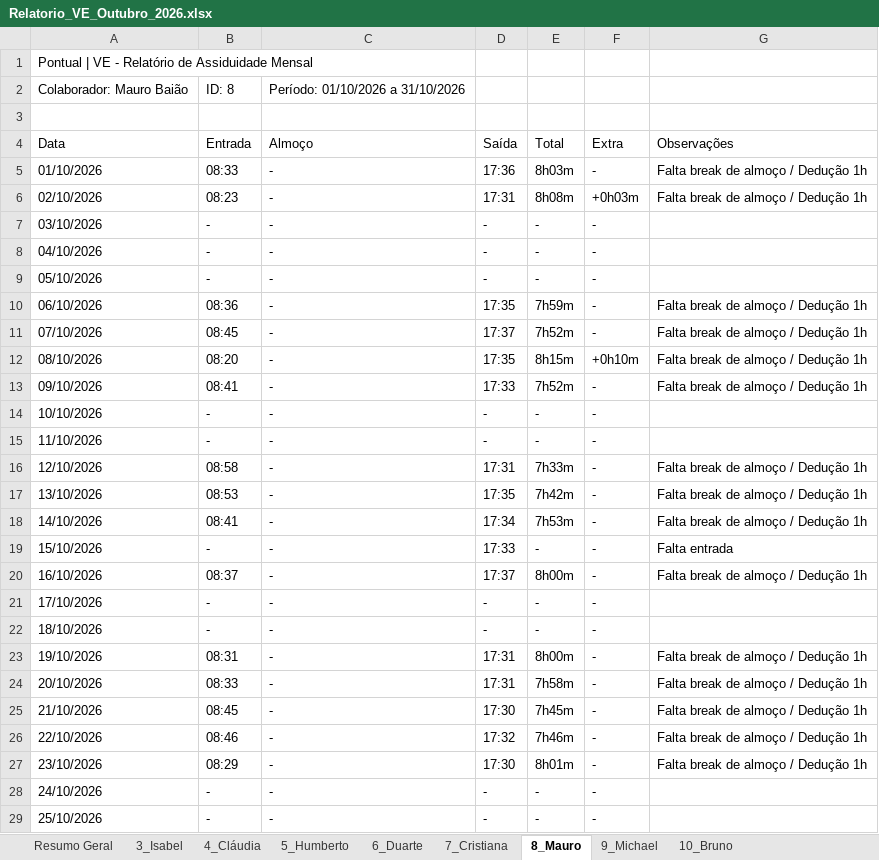
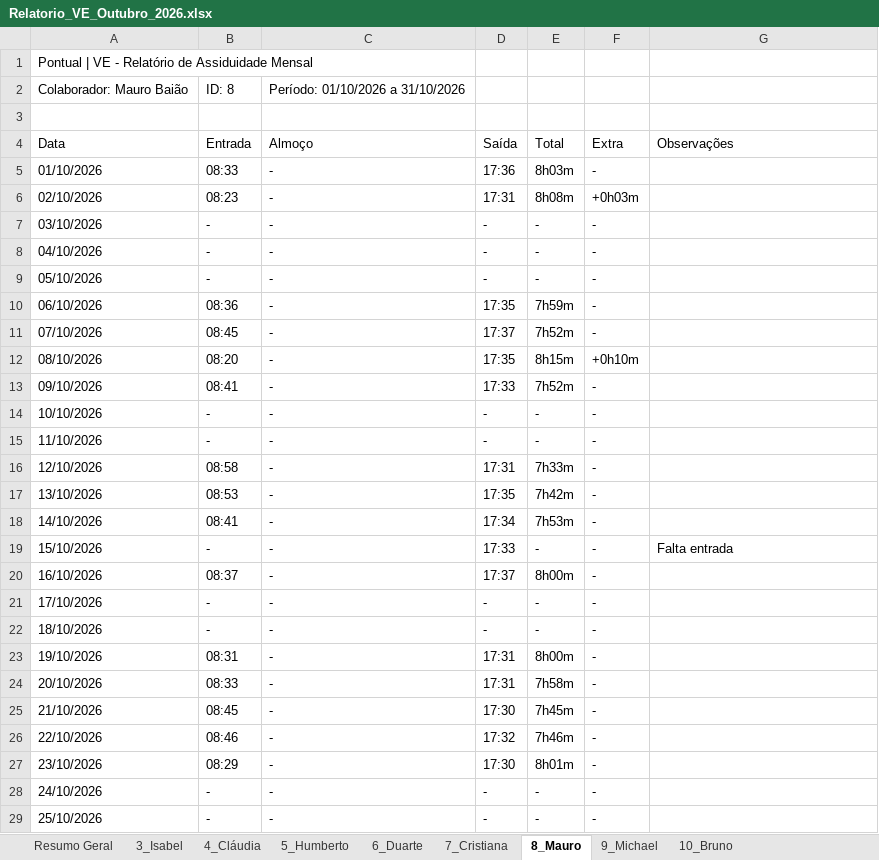
Before and after one commit to JRivers-pt/Pontual, an Excel workbook: Relatorios/Relatorio_VE_Outubro_2026.xlsx, sheet 8_Mauro, drawn as a sheet; only a part is shown; values as stored, in another font and other column widths than the file's, no borders; the diff covers the shown part only; the diff names each change by its address in the sheet, - before the commit and + after, or states it on an @@ line.

```diff
--- a/Relatorios/Relatorio_VE_Outubro_2026.xlsx (sheet 8_Mauro)
+++ b/Relatorios/Relatorio_VE_Outubro_2026.xlsx (sheet 8_Mauro)
-G5:G6 (Observações): Falta break de almoço / Dedução 1h
+G5:G6 (Observações): (empty)
-G10:G13 (Observações): Falta break de almoço / Dedução 1h
+G10:G13 (Observações): (empty)
-G16:G18 (Observações): Falta break de almoço / Dedução 1h
+G16:G18 (Observações): (empty)
-G20 (Observações): Falta break de almoço / Dedução 1h
+G20 (Observações): (empty)
-G23:G27 (Observações): Falta break de almoço / Dedução 1h
+G23:G27 (Observações): (empty)
```
Also changed, not shown: 5 edited cells elsewhere in this sheet, sheet 9_Michael, sheet 5_Humberto, sheet 4_Cláudia, sheet 7_Cristiana, sheet 6_Duarte, sheet 10_Bruno, 1 more sheet, 21 other files.
